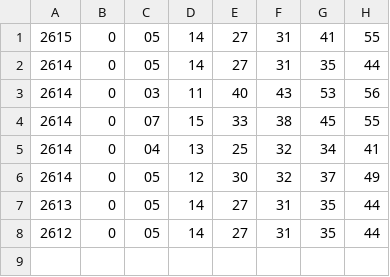
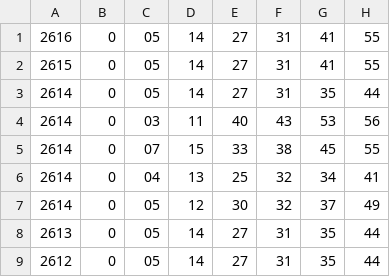
Before and after one commit to pastorcmentarny/DomJavaKB, a CSV file: data/lotto/lotto-results-2021.csv, drawn as a sheet.

```diff
--- a/data/lotto/lotto-results-2021.csv
+++ b/data/lotto/lotto-results-2021.csv
@@ -1 +1,2 @@
+2616;0;05;14;27;31;41;55;
 2615;0;05;14;27;31;41;55;
```
Also changed, not shown: data/lotto/thunderball-results-2021.csv, 3 other files.
